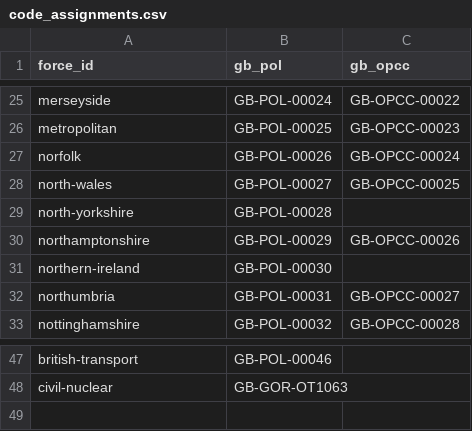
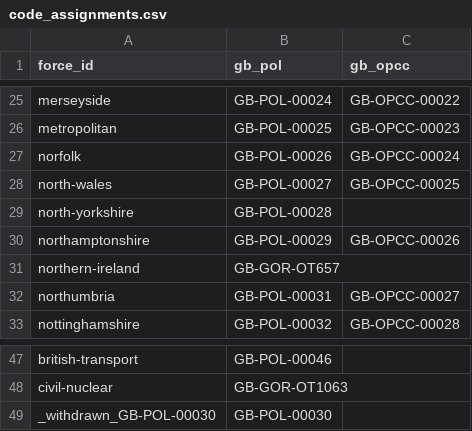
Before and after one commit to rcvda/police-force-names-and-codes, a CSV file: source/code_assignments.csv, drawn as a sheet; only a part is shown, gaps mark what is left out.

```diff
--- a/source/code_assignments.csv
+++ b/source/code_assignments.csv
@@ -30,3 +30,3 @@ north-yorkshire,GB-POL-00028,
 northamptonshire,GB-POL-00029,GB-OPCC-00026
-northern-ireland,GB-POL-00030,
+northern-ireland,GB-GOR-OT657,
 northumbria,GB-POL-00031,GB-OPCC-00027
@@ -48 +48,2 @@ british-transport,GB-POL-00046,
 civil-nuclear,GB-GOR-OT1063,
+_withdrawn_GB-POL-00030,GB-POL-00030,
```
Also changed, not shown: data/register.csv, 2 other files.
